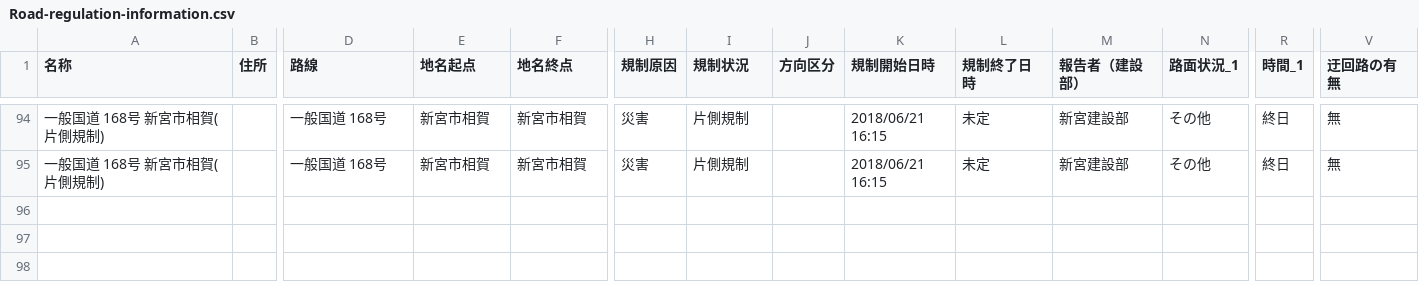
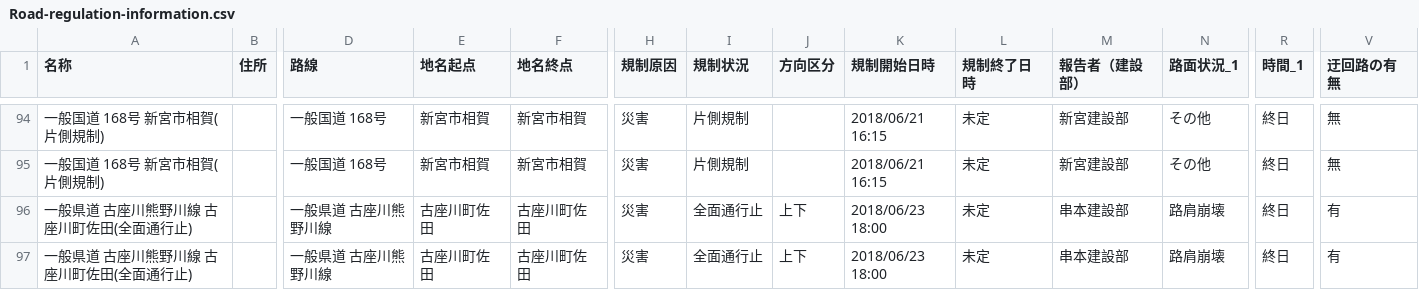
Before and after one commit to wakayama-pref-org/Road-regulation-information, a CSV file: CSV/Road-regulation-information.csv, drawn as a sheet; only a part is shown, gaps mark what is left out; rows hold the shown columns only; the diff names each change by its address in the sheet, - before the commit and + after, or states it on an @@ line.

```diff
--- a/CSV/Road-regulation-information.csv
+++ b/CSV/Road-regulation-information.csv
+row 96: 一般県道 古座川熊野川線 古座川町佐田(全面通行止) |  | 一般県道 古座川熊野川線 | 古座川町佐田 | 古座川町佐田 | 災害 | 全面通行止 | 上下 | 2018/06/23 18:00 | 未定 | 串本建設部 | 路肩崩壊 | 終日 | 有
+row 97: 一般県道 古座川熊野川線 古座川町佐田(全面通行止) |  | 一般県道 古座川熊野川線 | 古座川町佐田 | 古座川町佐田 | 災害 | 全面通行止 | 上下 | 2018/06/23 18:00 | 未定 | 串本建設部 | 路肩崩壊 | 終日 | 有
```
Also changed, not shown: 3 other files.
